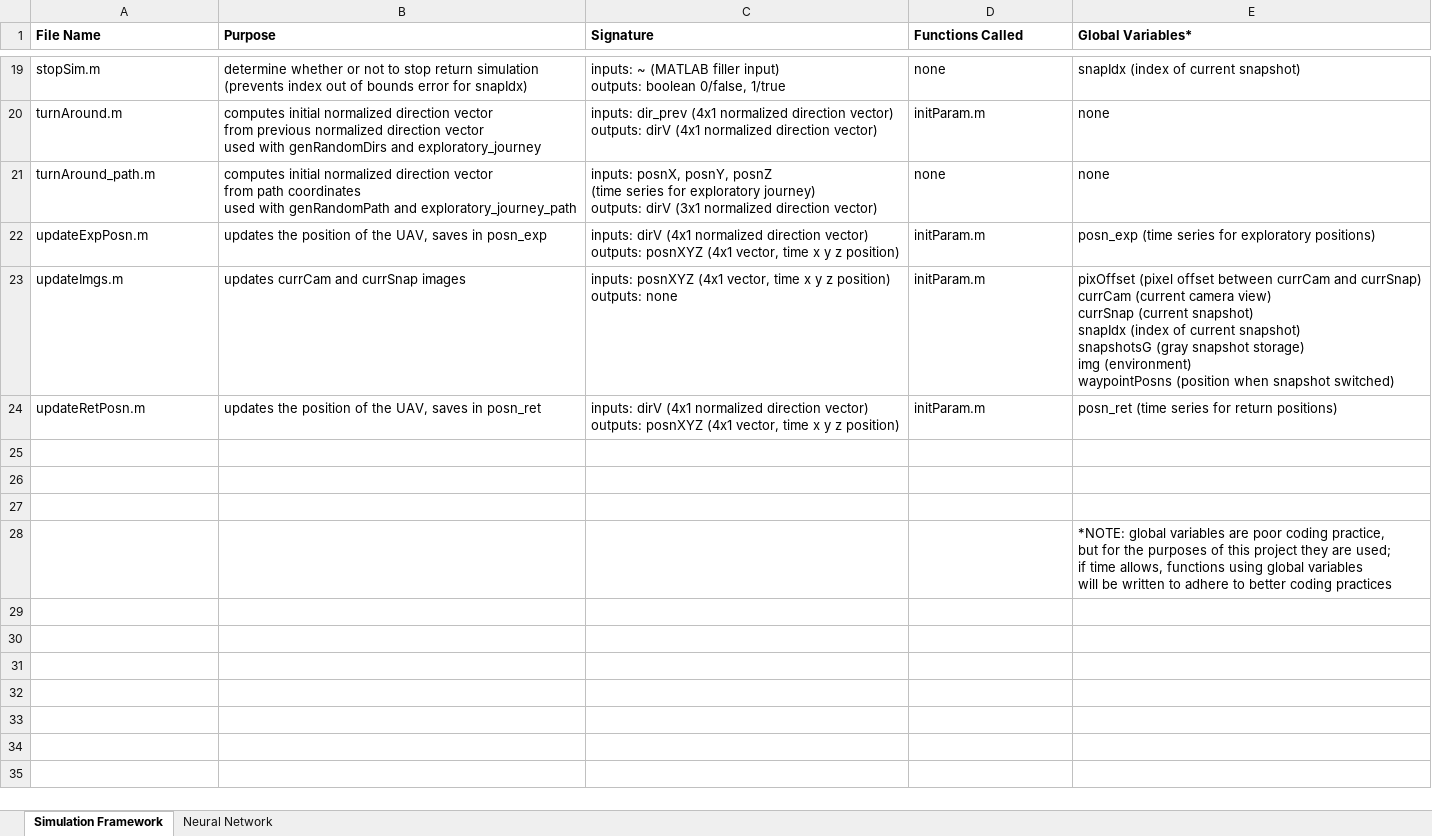
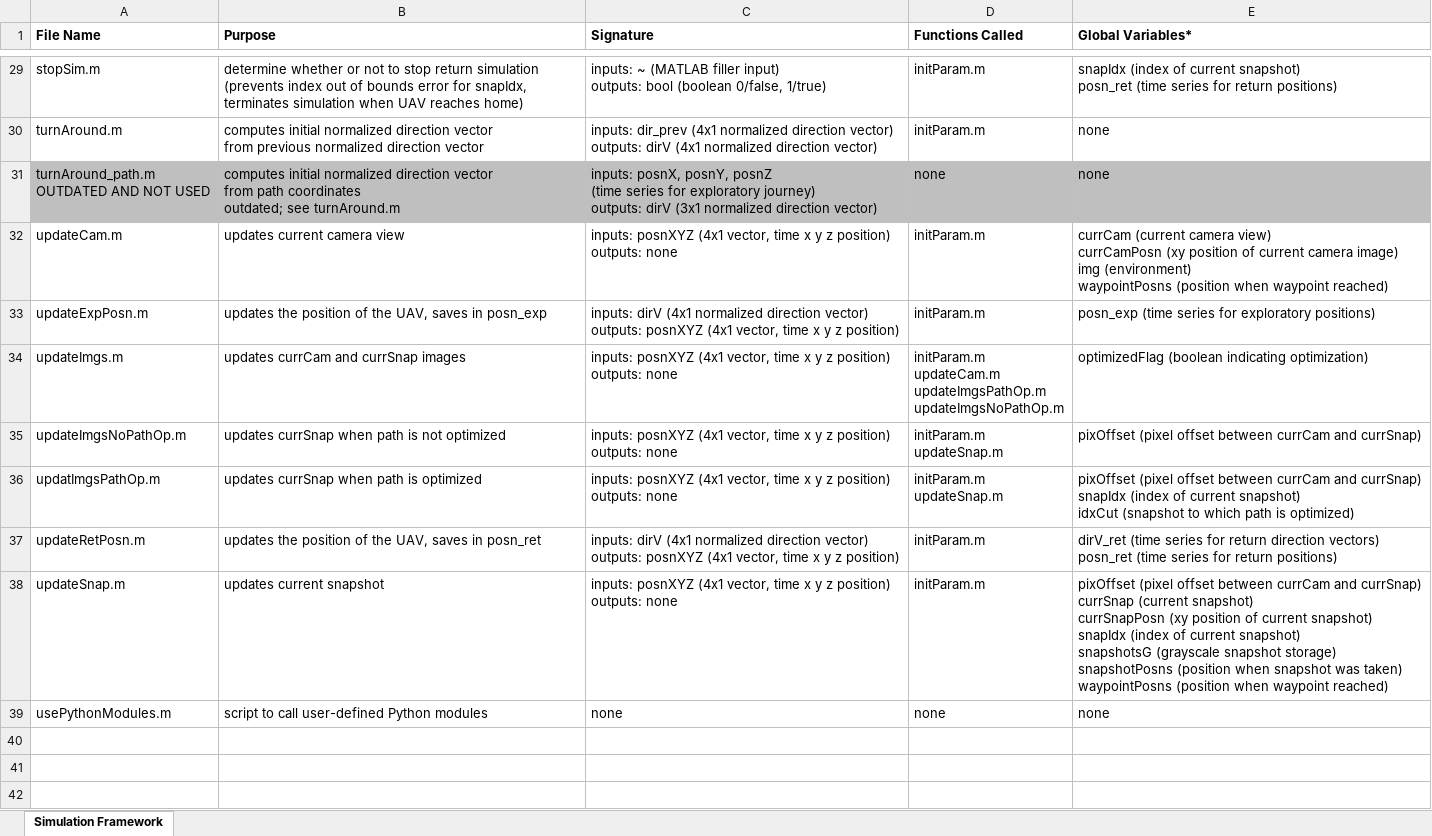
Before and after one commit to esheetz/REU_Smart_UAVs, an Excel workbook: library.xlsx, sheet Simulation Framework, drawn as a sheet; only a part is shown, gaps mark what is left out; the shorter side is filled out with more unchanged rows; values as stored, in another font and other column widths than the file's, no borders; addresses are those after the commit; ↵ is a line break in a cell; the diff covers the shown part only; the diff names each change by its address in the sheet, - before the commit and + after, or states it on an @@ line.

Commit message:
final project upload
final upload for code used in project
files not uploaded include image processing, image updates, and path optimization

```diff
--- a/library.xlsx (sheet Simulation Framework)
+++ b/library.xlsx (sheet Simulation Framework)
-sheet tab: Neural Network
-B29 (Purpose): …error for snapIdx)
+B29 (Purpose): …error for snapIdx, ↵ terminates simulation when UAV reaches home)
-C29 (Signature): …input) ↵ outputs: boolean 0/false, 1/true
+C29 (Signature): …input) ↵ outputs: bool (boolean 0/false, 1/true)
-D29 (Functions Called): none
+D29 (Functions Called): initParam.m
-E29 (Global Variables*): …current snapshot)
+E29 (Global Variables*): …current snapshot) ↵ posn_ret (time series for return positions)
-B30 (Purpose): …direction vector ↵ used with genRandomDirs and exploratory_journey
+B30 (Purpose): …direction vector
-A31 (File Name): turnAround_path.m
+A31 (File Name): turnAround_path.m ↵ OUTDATED AND NOT USED
-A31:E31 fill: none
+A31:E31 fill: #BFBFBF
-B31 (Purpose): …path coordinates ↵ used with genRandomPath and exploratory_journey_path
+B31 (Purpose): …path coordinates ↵ outdated; see turnAround.m
+row 32: updateCam.m | updates current camera view | inputs: posnXYZ (4x1 vector, time x y z position) ↵ outputs: none | initParam.m | currCam (current camera view) ↵ currCamPosn (xy position of current camera image) ↵ img (environment) ↵ waypointPosns (position when waypoint reached)
-D34 (Functions Called): initParam.m
+D34 (Functions Called): initParam.m ↵ updateCam.m ↵ updateImgsPathOp.m ↵ updateImgsNoPathOp.m
-E34 (Global Variables*): pixOffset (pixel offset between currCam and currSnap) ↵ currCam (current camera view) ↵ currSnap (current snapshot) ↵ snapIdx (index of current snapshot) ↵ snapshotsG (gray snapshot storage) ↵ img (environment) ↵ waypointPosns (position when snapshot switched)
+E34 (Global Variables*): optimizedFlag (boolean indicating optimization)
+row 35: updateImgsNoPathOp.m | updates currSnap when path is not optimized | inputs: posnXYZ (4x1 vector, time x y z position) ↵ outputs: none | initParam.m ↵ updateSnap.m | pixOffset (pixel offset between currCam and currSnap)
+row 36: updatImgsPathOp.m | updates currSnap when path is optimized | inputs: posnXYZ (4x1 vector, time x y z position) ↵ outputs: none | initParam.m ↵ updateSnap.m | pixOffset (pixel offset between currCam and currSnap) ↵ snapIdx (index of current snapshot) ↵ idxCut (snapshot to which path is optimized)
-E37 (Global Variables*): posn_ret (time…
+E37 (Global Variables*): dirV_ret (time series for return direction vectors) ↵ posn_ret (time…
+row 38: updateSnap.m | updates current snapshot | inputs: posnXYZ (4x1 vector, time x y z position) ↵ outputs: none | initParam.m | pixOffset (pixel offset between currCam and currSnap) ↵ currSnap (current snapshot) ↵ currSnapPosn (xy position of current snapshot) ↵ snapIdx (index of current snapshot) ↵ snapshotsG (grayscale snapshot storage) ↵ snapshotPosns (position when snapshot was taken) ↵ waypointPosns (position when waypoint reached)
+row 39: usePythonModules.m | script to call user-defined Python modules | none | none | none
```
Also changed, not shown: 10 added rows, 17 edited cells and cell formats elsewhere in this sheet, 17 other files.
